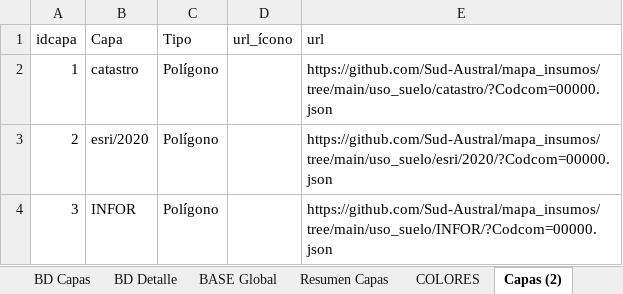
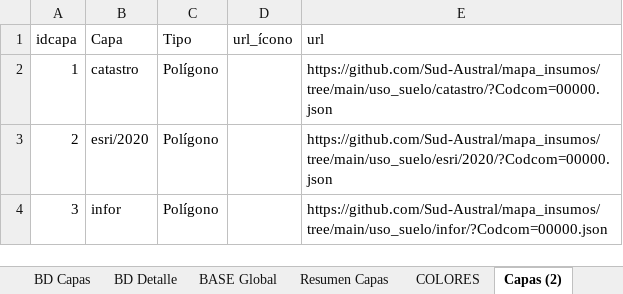
Before and after one commit to Sud-Austral/MAPA_RELEASE, an Excel workbook: origenes/Modelo Mapas UsosSuelo.xlsx, sheet Capas (2), drawn as a sheet; values as stored, in another font and other column widths than the file's, no borders; table styles not drawn; the diff names each change by its address in the sheet, - before the commit and + after, or states it on an @@ line.

Commit message:
Update Modelo Mapas UsosSuelo.xlsx

```diff
--- a/origenes/Modelo Mapas UsosSuelo.xlsx (sheet Capas (2))
+++ b/origenes/Modelo Mapas UsosSuelo.xlsx (sheet Capas (2))
-B4 (Capa): INFOR
+B4 (Capa): infor
-E4 (url): https://github.com/Sud-Austral/mapa_insumos/tree/main/uso_suelo/INFOR/?Codcom=00000.json
+E4 (url): https://github.com/Sud-Austral/mapa_insumos/tree/main/uso_suelo/infor/?Codcom=00000.json
```
Also changed, not shown: sheet BD_Capas, sheet BD Capas, sheet BASE Global, sheet Capas.
